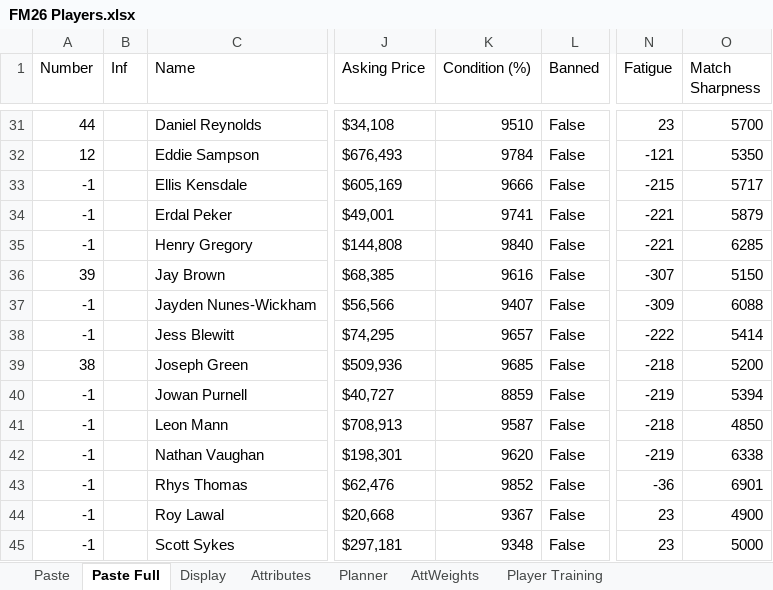
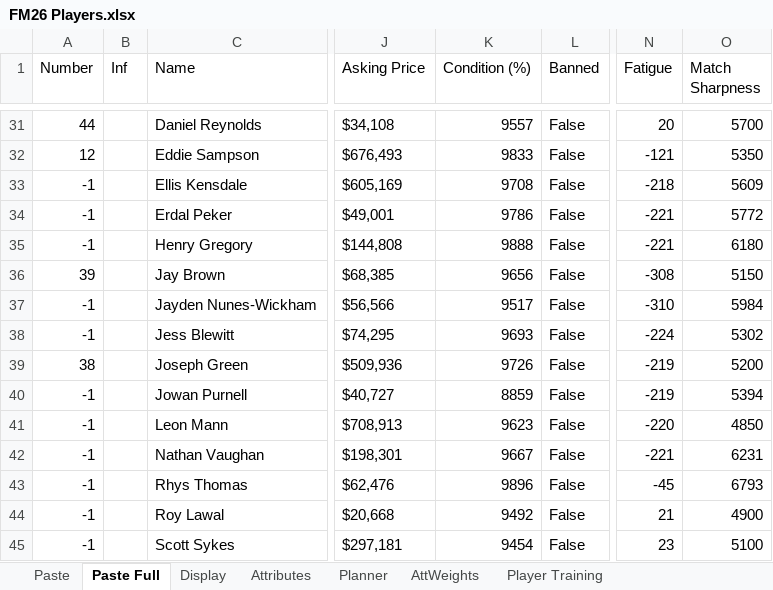
Before and after one commit to bikeracer4487/fm26-lineup-optimizer, an Excel workbook: FM26 Players.xlsx, sheet Paste Full, drawn as a sheet; only a part is shown, gaps mark what is left out; values as stored, in another font and other column widths than the file's, no borders; the diff covers the shown part only; the diff names each change by its address in the sheet, - before the commit and + after, or states it on an @@ line.

Commit message:
Enhance scoring model and stability mechanisms for lineup optimization
- Implemented bounded sigmoid functions for multipliers (Condition, Sharpness, Familiarity, Fatigue) to ensure smooth, continuous behavior in player evaluations.
- Introduced polyvalent stability mechanisms to prevent oscillating assignments for versatile players, incorporating assignment inertia and soft-lock anchoring.
- Updated scoring parameters and state simulation to reflect new stability configurations and improve match readiness.
- Enhanced validation test suite with new tests for bounded sigmoid functions and stability mechanisms, ensuring robustness of the optimization algorithms.
- Revised documentation to include new features and detailed explanations of the scoring model and stability mechanisms.

```diff
--- a/FM26 Players.xlsx (sheet Paste Full)
+++ b/FM26 Players.xlsx (sheet Paste Full)
-K31 (Condition (%)): 9510
+K31 (Condition (%)): 9557
-N31 (Fatigue): 23
+N31 (Fatigue): 20
-K32 (Condition (%)): 9784
+K32 (Condition (%)): 9833
-K33 (Condition (%)): 9666
+K33 (Condition (%)): 9708
-N33 (Fatigue): -215
+N33 (Fatigue): -218
-O33 (Match Sharpness): 5717
+O33 (Match Sharpness): 5609
-K34 (Condition (%)): 9741
+K34 (Condition (%)): 9786
-O34 (Match Sharpness): 5879
+O34 (Match Sharpness): 5772
-K35 (Condition (%)): 9840
+K35 (Condition (%)): 9888
-O35 (Match Sharpness): 6285
+O35 (Match Sharpness): 6180
-K36 (Condition (%)): 9616
+K36 (Condition (%)): 9656
-N36 (Fatigue): -307
+N36 (Fatigue): -308
-K37 (Condition (%)): 9407
+K37 (Condition (%)): 9517
-N37 (Fatigue): -309
+N37 (Fatigue): -310
-O37 (Match Sharpness): 6088
+O37 (Match Sharpness): 5984
-K38 (Condition (%)): 9657
+K38 (Condition (%)): 9693
-N38 (Fatigue): -222
+N38 (Fatigue): -224
-O38 (Match Sharpness): 5414
+O38 (Match Sharpness): 5302
-K39 (Condition (%)): 9685
+K39 (Condition (%)): 9726
-N39 (Fatigue): -218
+N39 (Fatigue): -219
-K41 (Condition (%)): 9587
+K41 (Condition (%)): 9623
-N41 (Fatigue): -218
+N41 (Fatigue): -220
-K42 (Condition (%)): 9620
+K42 (Condition (%)): 9667
-N42 (Fatigue): -219
+N42 (Fatigue): -221
-O42 (Match Sharpness): 6338
+O42 (Match Sharpness): 6231
-K43 (Condition (%)): 9852
+K43 (Condition (%)): 9896
-N43 (Fatigue): -36
+N43 (Fatigue): -45
-O43 (Match Sharpness): 6901
+O43 (Match Sharpness): 6793
-K44 (Condition (%)): 9367
+K44 (Condition (%)): 9492
-N44 (Fatigue): 23
+N44 (Fatigue): 21
-K45 (Condition (%)): 9348
+K45 (Condition (%)): 9454
-O45 (Match Sharpness): 5000
+O45 (Match Sharpness): 5100
```
Also changed, not shown: 84 edited cells elsewhere in this sheet, 14 other files.
